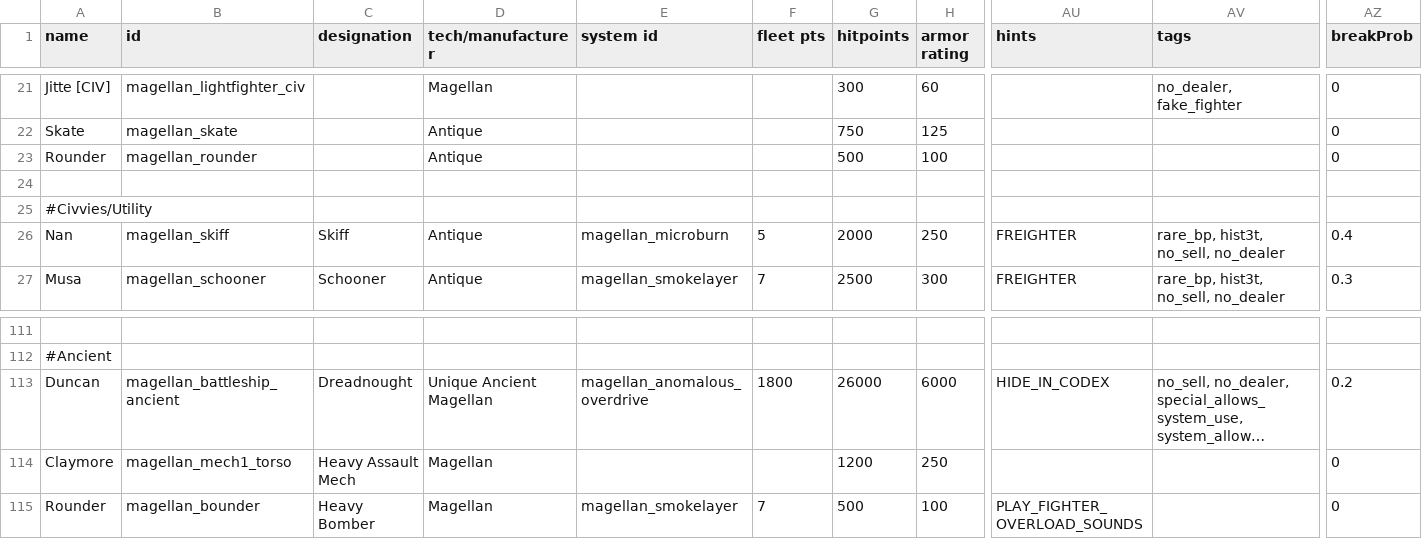
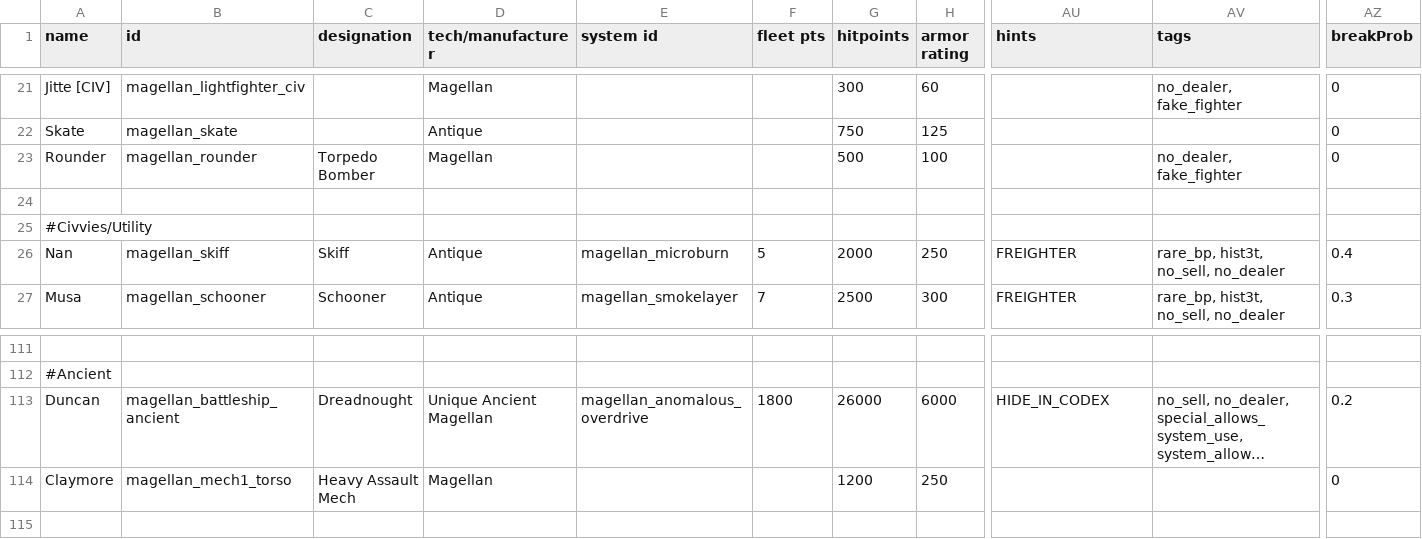
Before and after one commit to starsector-mods/magellan-protectorate-unified, a CSV file: data/hulls/ship_data.csv, drawn as a sheet; only a part is shown, gaps mark what is left out; long unchanged cells end in …; rows hold the shown columns only; the diff names each change by its address in the sheet, - before the commit and + after, or states it on an @@ line.

Commit message:
refactor(rounder): unify hull into magellan_rounder, enable market/refit tags, and remove test carrier

```diff
--- a/data/hulls/ship_data.csv
+++ b/data/hulls/ship_data.csv
-C23 (designation): (empty)
+C23 (designation): Torpedo Bomber
-D23 (tech/manufacturer): Antique
+D23 (tech/manufacturer): Magellan
-AV23 (tags): (empty)
+AV23 (tags): no_dealer, fake_fighter
-row 115: Rounder | magellan_bounder | Heavy Bomber | Magellan | magellan_smokelayer | 7 | 500 | 100 | PLAY_FIGHTER_OVERLOAD_SOUNDS |  | 0
```
Also changed, not shown: data/hulls/wing_data.csv, 7 other files.
